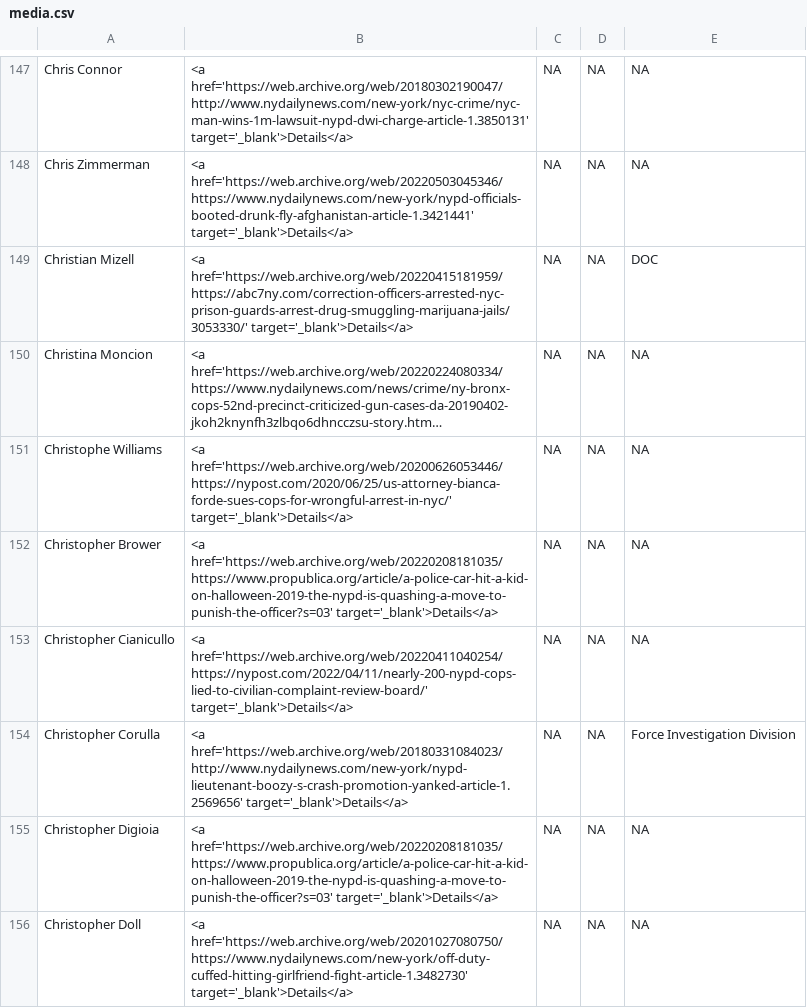
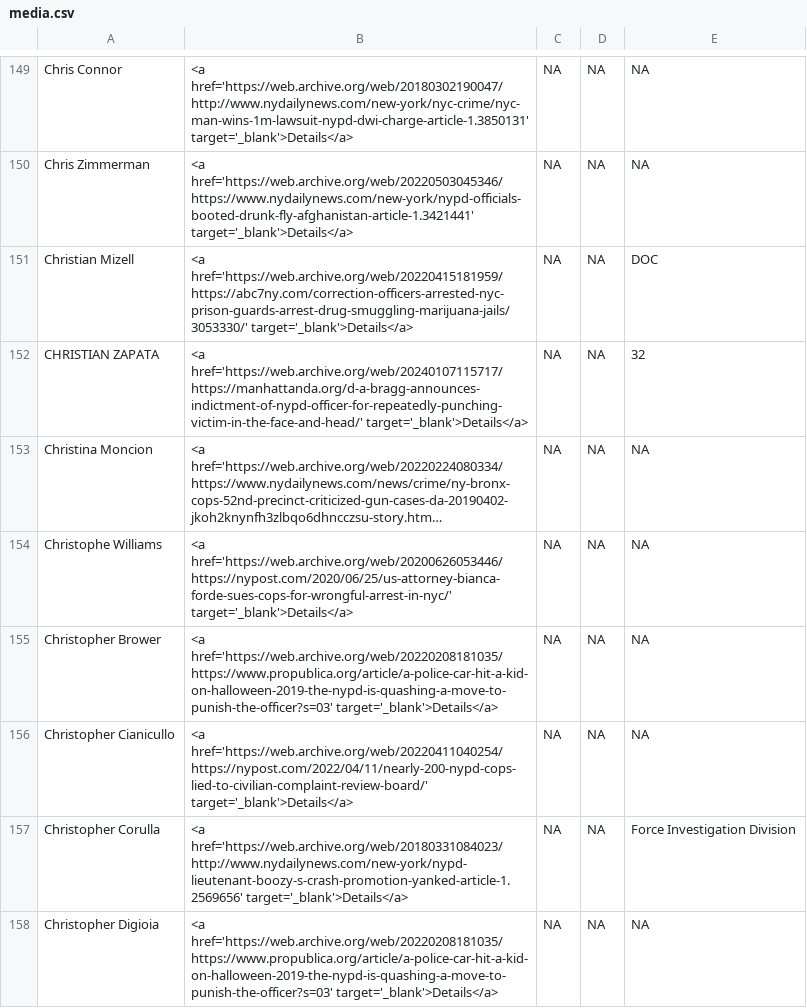
Before and after one commit to the-legal-aid-society/LELU, a CSV file: media/media.csv, drawn as a sheet; only a part is shown, gaps mark what is left out; the shorter side is filled out with more unchanged rows; long unchanged cells end in …; the diff covers the shown part only; the diff names each change by its address in the sheet, - before the commit and + after, or states it on an @@ line.

```diff
--- a/media/media.csv
+++ b/media/media.csv
+row 152: CHRISTIAN ZAPATA | <a href='https://web.archive.org/web/20240107115717/https://manhattanda.org/d-a-bragg-announces-indictment-of-nypd-officer-for-repeatedly-punching-victim-in-the-face-and-head/' target='_blank'>Details</a> | NA | NA | 32
```
Also changed, not shown: 26 added rows elsewhere in this file, 6 other files.
